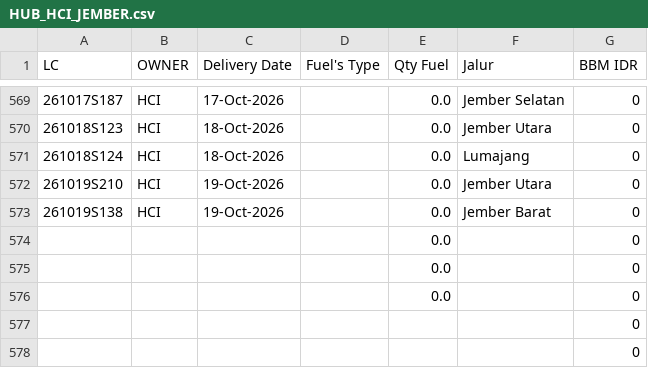
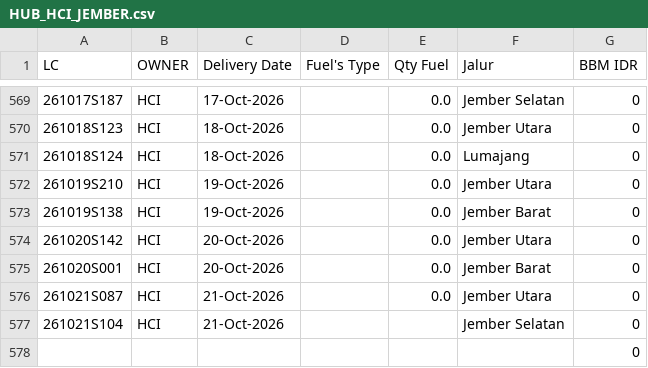
Before and after one commit to heylilyloops/Dashboard-Fuel-Usage-, a CSV file: data/HUB_HCI_JEMBER.csv, drawn as a sheet; only a part is shown, gaps mark what is left out; removed rows and columns are numbered as before the commit, all else as after; the diff names each change by its address in the sheet, - before the commit and + after, or states it on an @@ line.

```diff
--- a/data/HUB_HCI_JEMBER.csv
+++ b/data/HUB_HCI_JEMBER.csv
-row 574:  |  |  |  | 0.0 |  | 0
-row 575:  |  |  |  | 0.0 |  | 0
-row 576:  |  |  |  | 0.0 |  | 0
-row 577:  |  |  |  |  |  | 0
+row 574: 261020S142 | HCI | 20-Oct-2026 |  | 0.0 | Jember Utara | 0
+row 575: 261020S001 | HCI | 20-Oct-2026 |  | 0.0 | Jember Barat | 0
+row 576: 261021S087 | HCI | 21-Oct-2026 |  | 0.0 | Jember Utara | 0
+row 577: 261021S104 | HCI | 21-Oct-2026 |  |  | Jember Selatan | 0
```
Also changed, not shown: data/BKS_HCI_JAMBI.csv, data/KLS_JABABEKA.csv, 14 other files.
